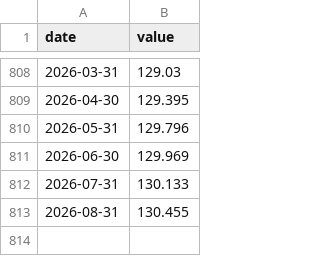
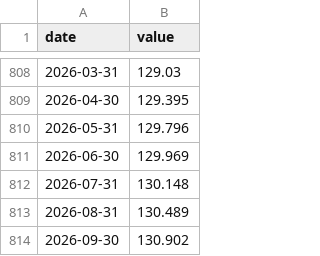
Before and after one commit to santeristenberg-byte/kuplaindikaattori, a CSV file: data/fred_cache/PCEPILFE.csv, drawn as a sheet; only a part is shown, gaps mark what is left out.

```diff
--- a/data/fred_cache/PCEPILFE.csv
+++ b/data/fred_cache/PCEPILFE.csv
@@ -811,3 +811,4 @@ date,value
 2026-06-30,129.969
-2026-07-31,130.133
-2026-08-31,130.455
+2026-07-31,130.148
+2026-08-31,130.489
+2026-09-30,130.902
```
Also changed, not shown: data/fred_cache/GDP.csv, data/fred_cache/M2SL.csv, 18 other files.
